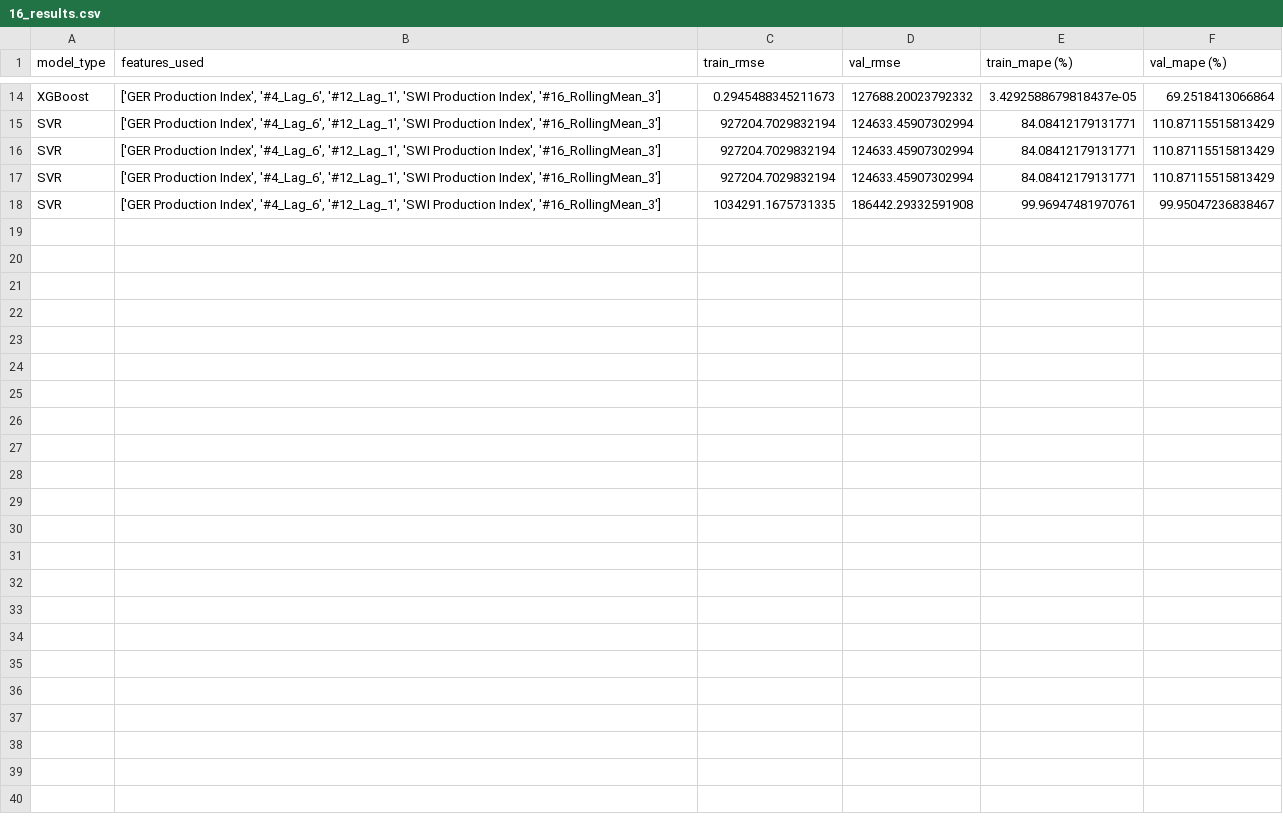
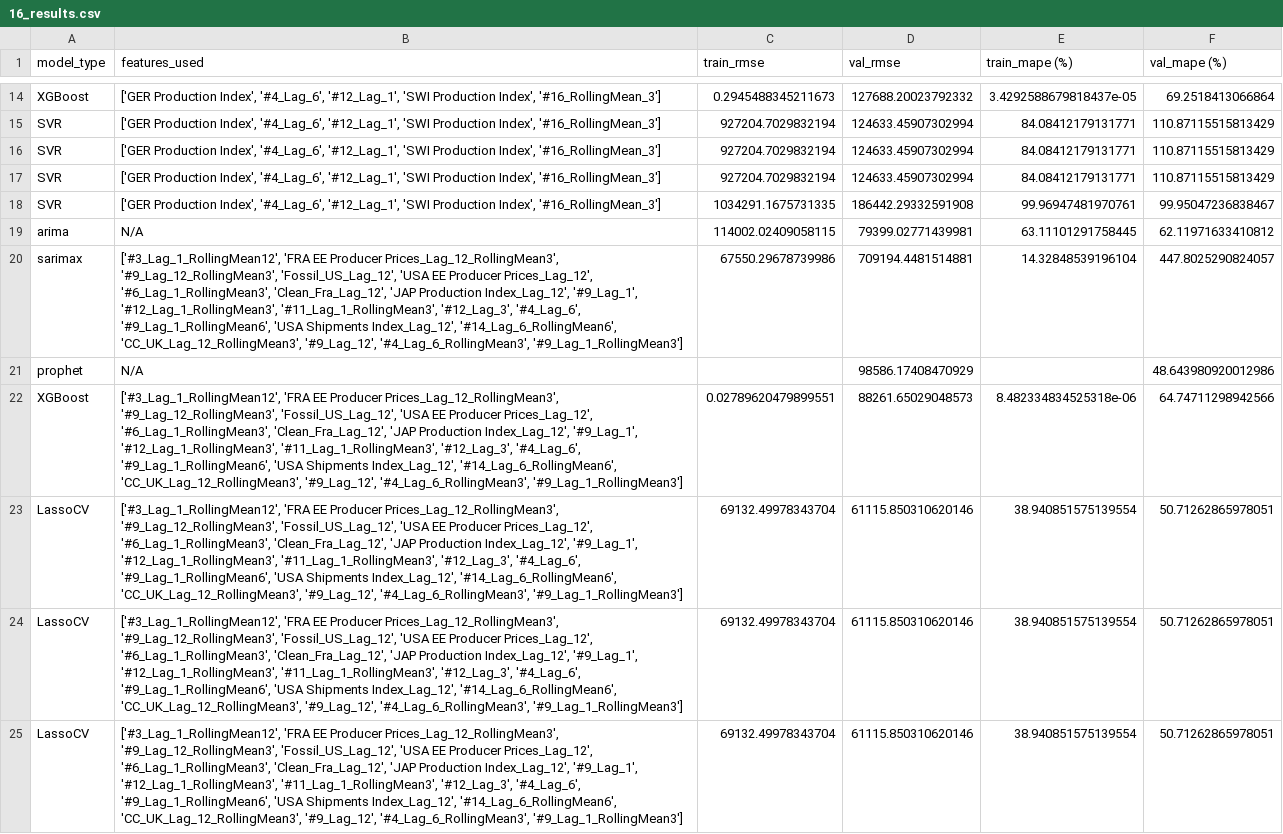
Before and after one commit to MGN19/Siemens-forecast, a CSV file: modelling_csvs/16_results.csv, drawn as a sheet; only a part is shown, gaps mark what is left out; the diff names each change by its address in the sheet, - before the commit and + after, or states it on an @@ line.

```diff
--- a/modelling_csvs/16_results.csv
+++ b/modelling_csvs/16_results.csv
+row 19: arima | N/A | 114002.02409058115 | 79399.02771439981 | 63.11101291758445 | 62.11971633410812
+row 20: sarimax | ['#3_Lag_1_RollingMean12', 'FRA EE Producer Prices_Lag_12_RollingMean3', '#9_Lag_12_RollingMean3', 'Fossil_US_Lag_12', 'USA EE Producer Prices_Lag_12', '#6_Lag_1_RollingMean3', 'Clean_Fra_Lag_12', 'JAP Production Index_Lag_12', '#9_Lag_1', '#12_Lag_1_RollingMean3', '#11_Lag_1_RollingMean3', '#12_Lag_3', '#4_Lag_6', '#9_Lag_1_RollingMean6', 'USA Shipments Index_Lag_12', '#14_Lag_6_RollingMean6', 'CC_UK_Lag_12_RollingMean3', '#9_Lag_12', '#4_Lag_6_RollingMean3', '#9_Lag_1_RollingMean3'] | 67550.29678739986 | 709194.4481514881 | 14.32848539196104 | 447.8025290824057
+row 21: prophet | N/A |  | 98586.17408470929 |  | 48.643980920012986
+row 22: XGBoost | ['#3_Lag_1_RollingMean12', 'FRA EE Producer Prices_Lag_12_RollingMean3', '#9_Lag_12_RollingMean3', 'Fossil_US_Lag_12', 'USA EE Producer Prices_Lag_12', '#6_Lag_1_RollingMean3', 'Clean_Fra_Lag_12', 'JAP Production Index_Lag_12', '#9_Lag_1', '#12_Lag_1_RollingMean3', '#11_Lag_1_RollingMean3', '#12_Lag_3', '#4_Lag_6', '#9_Lag_1_RollingMean6', 'USA Shipments Index_Lag_12', '#14_Lag_6_RollingMean6', 'CC_UK_Lag_12_RollingMean3', '#9_Lag_12', '#4_Lag_6_RollingMean3', '#9_Lag_1_RollingMean3'] | 0.02789620479899551 | 88261.65029048573 | 8.482334834525318e-06 | 64.74711298942566
+row 23: LassoCV | ['#3_Lag_1_RollingMean12', 'FRA EE Producer Prices_Lag_12_RollingMean3', '#9_Lag_12_RollingMean3', 'Fossil_US_Lag_12', 'USA EE Producer Prices_Lag_12', '#6_Lag_1_RollingMean3', 'Clean_Fra_Lag_12', 'JAP Production Index_Lag_12', '#9_Lag_1', '#12_Lag_1_RollingMean3', '#11_Lag_1_RollingMean3', '#12_Lag_3', '#4_Lag_6', '#9_Lag_1_RollingMean6', 'USA Shipments Index_Lag_12', '#14_Lag_6_RollingMean6', 'CC_UK_Lag_12_RollingMean3', '#9_Lag_12', '#4_Lag_6_RollingMean3', '#9_Lag_1_RollingMean3'] | 69132.49978343704 | 61115.850310620146 | 38.940851575139554 | 50.71262865978051
+row 24: LassoCV | ['#3_Lag_1_RollingMean12', 'FRA EE Producer Prices_Lag_12_RollingMean3', '#9_Lag_12_RollingMean3', 'Fossil_US_Lag_12', 'USA EE Producer Prices_Lag_12', '#6_Lag_1_RollingMean3', 'Clean_Fra_Lag_12', 'JAP Production Index_Lag_12', '#9_Lag_1', '#12_Lag_1_RollingMean3', '#11_Lag_1_RollingMean3', '#12_Lag_3', '#4_Lag_6', '#9_Lag_1_RollingMean6', 'USA Shipments Index_Lag_12', '#14_Lag_6_RollingMean6', 'CC_UK_Lag_12_RollingMean3', '#9_Lag_12', '#4_Lag_6_RollingMean3', '#9_Lag_1_RollingMean3'] | 69132.49978343704 | 61115.850310620146 | 38.940851575139554 | 50.71262865978051
+row 25: LassoCV | ['#3_Lag_1_RollingMean12', 'FRA EE Producer Prices_Lag_12_RollingMean3', '#9_Lag_12_RollingMean3', 'Fossil_US_Lag_12', 'USA EE Producer Prices_Lag_12', '#6_Lag_1_RollingMean3', 'Clean_Fra_Lag_12', 'JAP Production Index_Lag_12', '#9_Lag_1', '#12_Lag_1_RollingMean3', '#11_Lag_1_RollingMean3', '#12_Lag_3', '#4_Lag_6', '#9_Lag_1_RollingMean6', 'USA Shipments Index_Lag_12', '#14_Lag_6_RollingMean6', 'CC_UK_Lag_12_RollingMean3', '#9_Lag_12', '#4_Lag_6_RollingMean3', '#9_Lag_1_RollingMean3'] | 69132.49978343704 | 61115.850310620146 | 38.940851575139554 | 50.71262865978051
```
Also changed, not shown: modelling_csvs/11_results.csv, modelling_csvs/12_results.csv, 14 other files.
